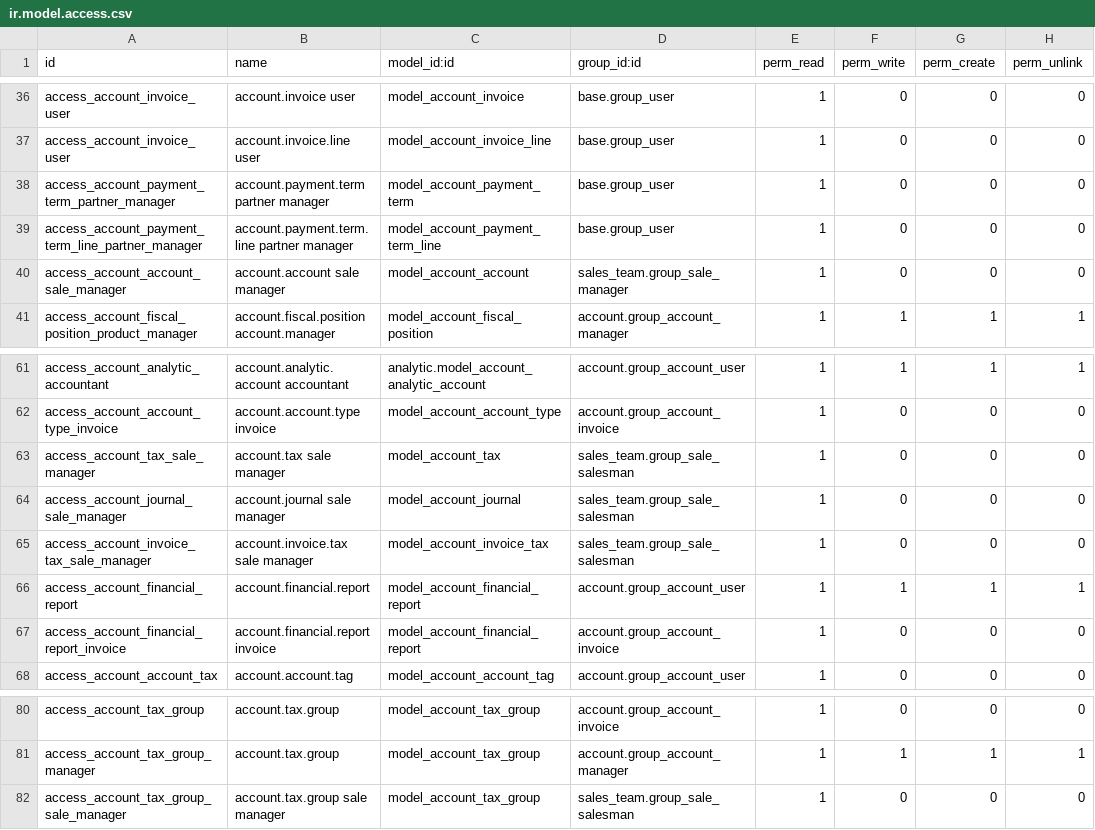
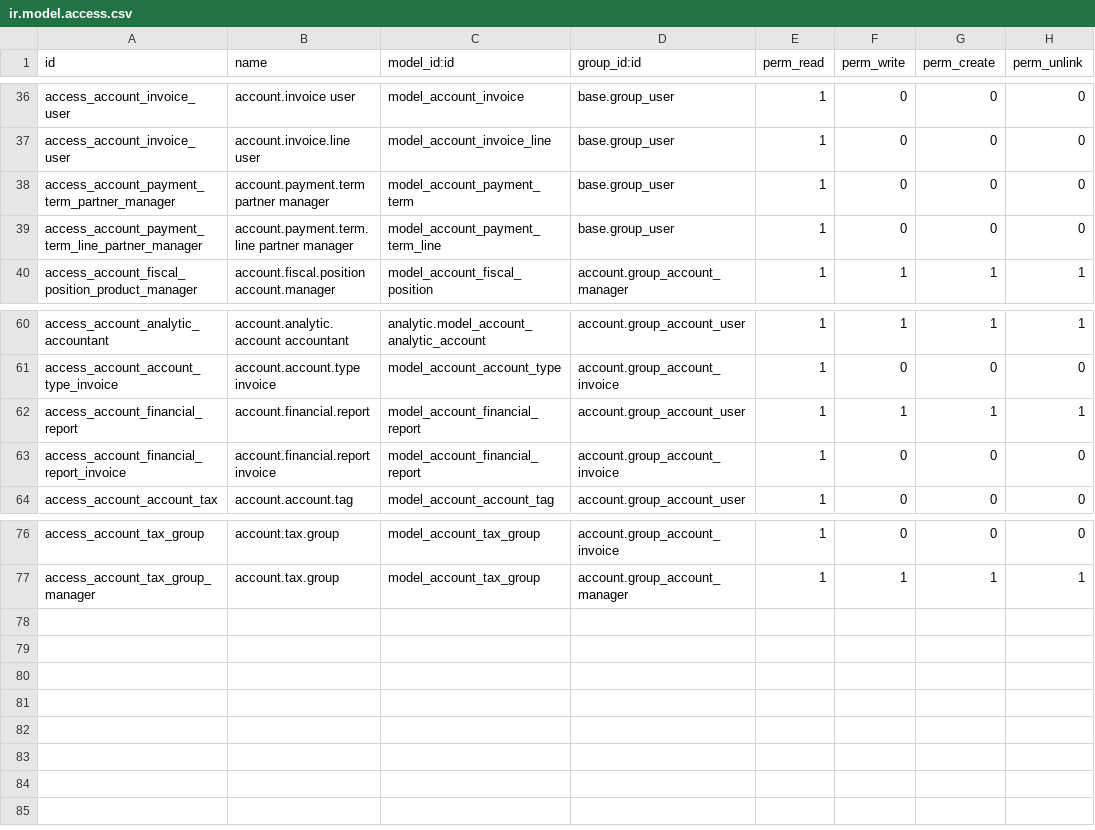
Before and after one commit to cogitoweb/OCB, a CSV file: addons/account/security/ir.model.access.csv, drawn as a sheet; only a part is shown, gaps mark what is left out; the diff names each change by its address in the sheet, - before the commit and + after, or states it on an @@ line.

Commit message:
[FIX] account: move some ir.model.access to sale module
The groups group_sale_salesman and group_sale_manager have been moved
from the base module to the sales_team module.

```diff
--- a/addons/account/security/ir.model.access.csv
+++ b/addons/account/security/ir.model.access.csv
-row 40: access_account_account_sale_manager | account.account sale manager | model_account_account | sales_team.group_sale_manager | 1 | 0 | 0 | 0
-row 63: access_account_tax_sale_manager | account.tax sale manager | model_account_tax | sales_team.group_sale_salesman | 1 | 0 | 0 | 0
-row 64: access_account_journal_sale_manager | account.journal sale manager | model_account_journal | sales_team.group_sale_salesman | 1 | 0 | 0 | 0
-row 65: access_account_invoice_tax_sale_manager | account.invoice.tax sale manager | model_account_invoice_tax | sales_team.group_sale_salesman | 1 | 0 | 0 | 0
-row 82: access_account_tax_group_sale_manager | account.tax.group sale manager | model_account_tax_group | sales_team.group_sale_salesman | 1 | 0 | 0 | 0
```
Also changed, not shown: addons/sale/security/ir.model.access.csv.
